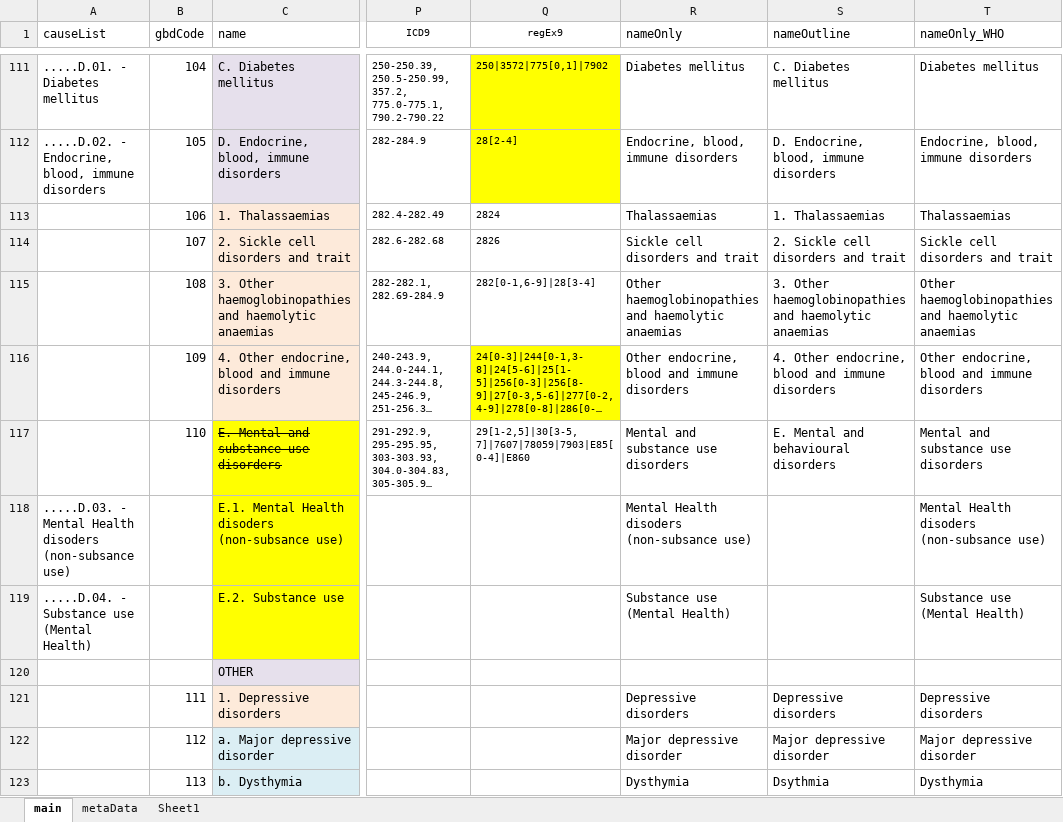
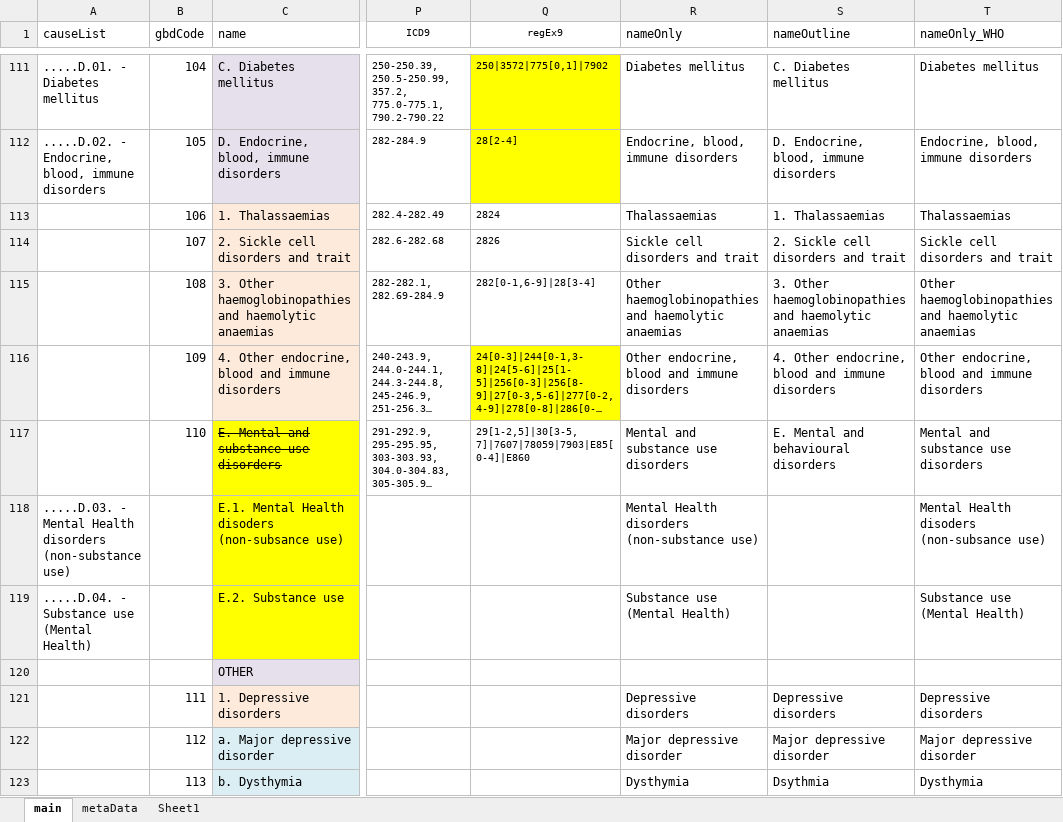
Before and after one commit to mcSamuelDataSci/CACommunityBurden, an Excel workbook: myCBD/myInfo/gbd.ICD.Map.xlsx, sheet main, drawn as a sheet; only a part is shown, gaps mark what is left out; long unchanged cells end in …; values as stored, in another font and other column widths than the file's, no borders; the diff names each change by its address in the sheet, - before the commit and + after, or states it on an @@ line.

Commit message:
fixing typos

```diff
--- a/myCBD/myInfo/gbd.ICD.Map.xlsx (sheet main)
+++ b/myCBD/myInfo/gbd.ICD.Map.xlsx (sheet main)
-A118 (causeList): …Mental Health disoders (non-subsance use)
+A118 (causeList): …Mental Health disorders (non-substance use)
-R118 (nameOnly): Mental Health disoders (non-subsance use)
+R118 (nameOnly): Mental Health disorders (non-substance use)
```
Also changed, not shown: 4 other files.
